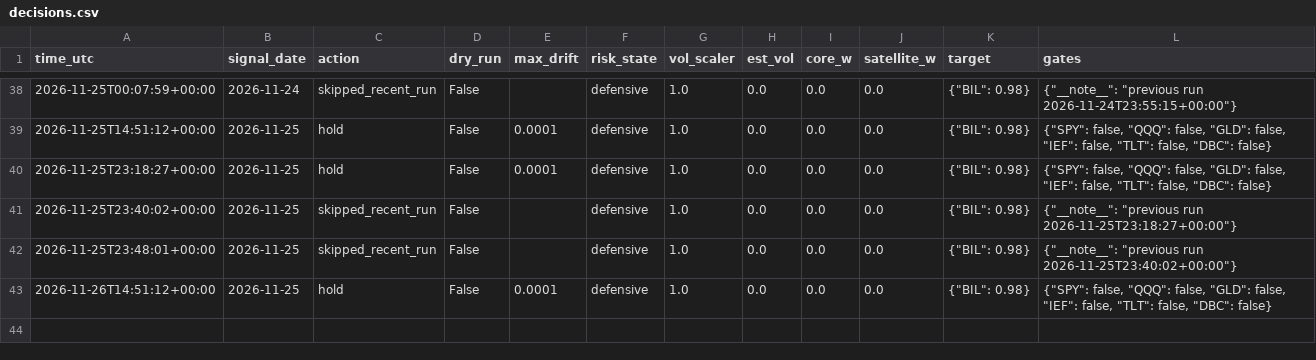
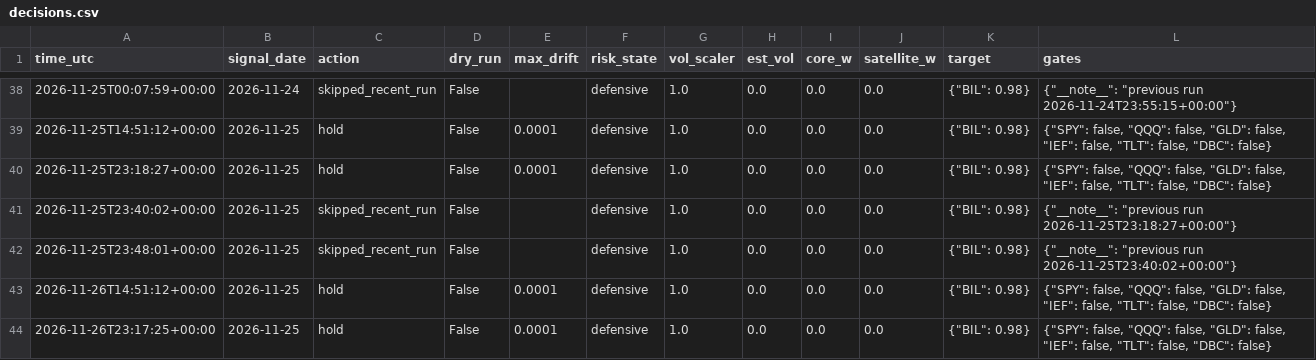
Before and after one commit to satyam-kumar-singh-sys/finrl-gfc-sxtym, a CSV file: logs/decisions.csv, drawn as a sheet; only a part is shown, gaps mark what is left out.

```diff
--- a/logs/decisions.csv
+++ b/logs/decisions.csv
@@ -43 +43,2 @@ time_utc,signal_date,action,dry_run,max_drift,risk_state,vol_scaler,est_vol,core
 2026-11-26T14:51:12+00:00,2026-11-25,hold,False,0.0001,defensive,1.0,0.0,0.0,0.0,"{""BIL"": 0.98}","{""SPY"": false, ""QQQ"": false, ""GLD"": false, ""IEF"": false, ""TLT"": false, ""DBC"": false}"
+2026-11-26T23:17:25+00:00,2026-11-25,hold,False,0.0001,defensive,1.0,0.0,0.0,0.0,"{""BIL"": 0.98}","{""SPY"": false, ""QQQ"": false, ""GLD"": false, ""IEF"": false, ""TLT"": false, ""DBC"": false}"
```
Also changed, not shown: logs/provenance.csv, results/equity_curve.csv.
